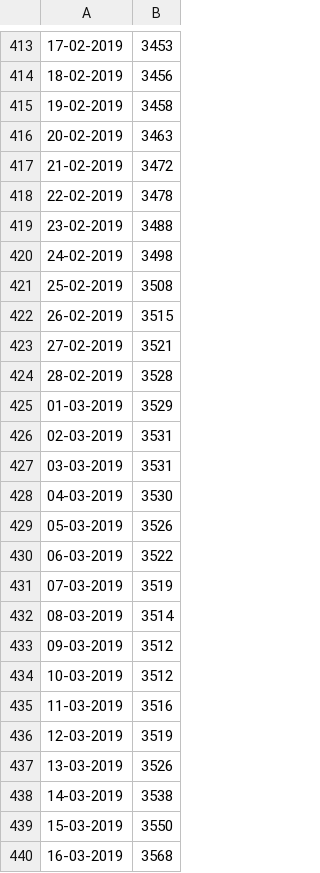
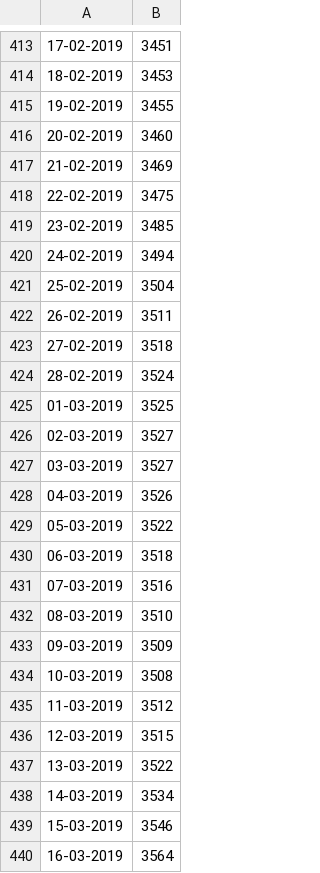
Before and after one commit to gumikola/stacja-paliwowa, a CSV file: FuelPricesChartData/Lotos/PB95.csv, drawn as a sheet; only a part is shown, gaps mark what is left out; the diff covers the shown part only.

```diff
--- a/FuelPricesChartData/Lotos/PB95.csv
+++ b/FuelPricesChartData/Lotos/PB95.csv
@@ -413,28 +413,28 @@
-17-02-2019,3453
-18-02-2019,3456
-19-02-2019,3458
-20-02-2019,3463
-21-02-2019,3472
-22-02-2019,3478
-23-02-2019,3488
-24-02-2019,3498
-25-02-2019,3508
-26-02-2019,3515
-27-02-2019,3521
-28-02-2019,3528
-01-03-2019,3529
-02-03-2019,3531
-03-03-2019,3531
-04-03-2019,3530
-05-03-2019,3526
-06-03-2019,3522
-07-03-2019,3519
-08-03-2019,3514
-09-03-2019,3512
-10-03-2019,3512
-11-03-2019,3516
-12-03-2019,3519
-13-03-2019,3526
-14-03-2019,3538
-15-03-2019,3550
-16-03-2019,3568
+17-02-2019,3451
+18-02-2019,3453
+19-02-2019,3455
+20-02-2019,3460
+21-02-2019,3469
+22-02-2019,3475
+23-02-2019,3485
+24-02-2019,3494
+25-02-2019,3504
+26-02-2019,3511
+27-02-2019,3518
+28-02-2019,3524
+01-03-2019,3525
+02-03-2019,3527
+03-03-2019,3527
+04-03-2019,3526
+05-03-2019,3522
+06-03-2019,3518
+07-03-2019,3516
+08-03-2019,3510
+09-03-2019,3509
+10-03-2019,3508
+11-03-2019,3512
+12-03-2019,3515
+13-03-2019,3522
+14-03-2019,3534
+15-03-2019,3546
+16-03-2019,3564
```
Also changed, not shown: 5 added rows and 32 edited cells elsewhere in this file, FuelPricesChartData/Orlen/PB95.csv, 1 other file.
